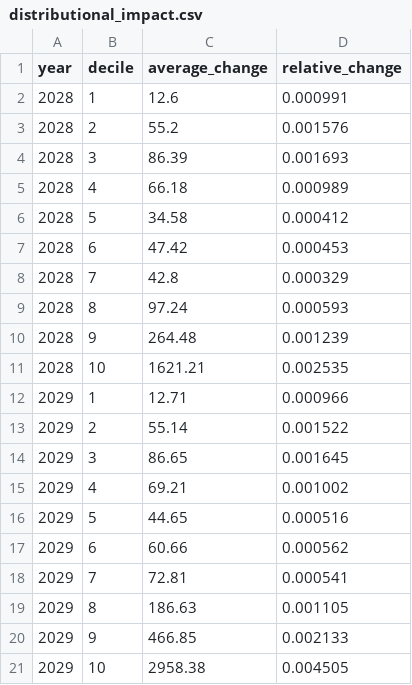
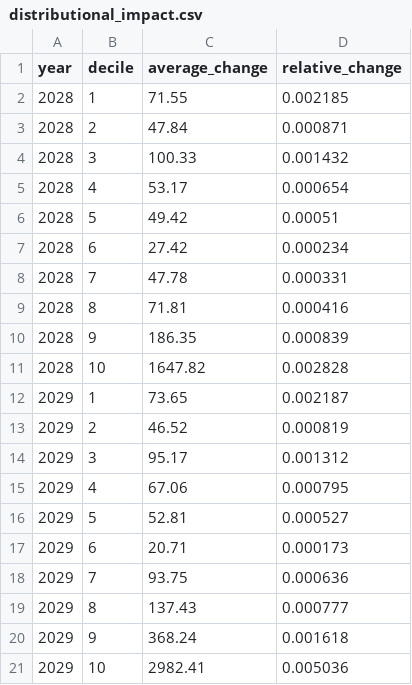
Before and after one commit to PolicyEngine/montana-flat-tax-dashboard, a CSV file: frontend/public/data/distributional_impact.csv, drawn as a sheet.

```diff
--- a/frontend/public/data/distributional_impact.csv
+++ b/frontend/public/data/distributional_impact.csv
@@ -1,21 +1,21 @@
 year,decile,average_change,relative_change
-2028,1,12.6,0.000991
-2028,2,55.2,0.001576
-2028,3,86.39,0.001693
-2028,4,66.18,0.000989
-2028,5,34.58,0.000412
-2028,6,47.42,0.000453
-2028,7,42.8,0.000329
-2028,8,97.24,0.000593
-2028,9,264.48,0.001239
-2028,10,1621.21,0.002535
-2029,1,12.71,0.000966
-2029,2,55.14,0.001522
-2029,3,86.65,0.001645
-2029,4,69.21,0.001002
-2029,5,44.65,0.000516
-2029,6,60.66,0.000562
-2029,7,72.81,0.000541
-2029,8,186.63,0.001105
-2029,9,466.85,0.002133
-2029,10,2958.38,0.004505
+2028,1,71.55,0.002185
+2028,2,47.84,0.000871
+2028,3,100.33,0.001432
+2028,4,53.17,0.000654
+2028,5,49.42,0.00051
+2028,6,27.42,0.000234
+2028,7,47.78,0.000331
+2028,8,71.81,0.000416
+2028,9,186.35,0.000839
+2028,10,1647.82,0.002828
+2029,1,73.65,0.002187
+2029,2,46.52,0.000819
+2029,3,95.17,0.001312
+2029,4,67.06,0.000795
+2029,5,52.81,0.000527
+2029,6,20.71,0.000173
+2029,7,93.75,0.000636
+2029,8,137.43,0.000777
+2029,9,368.24,0.001618
+2029,10,2982.41,0.005036
```
Also changed, not shown: frontend/public/data/congressional_districts.csv, frontend/public/data/income_brackets.csv, 26 other files.
